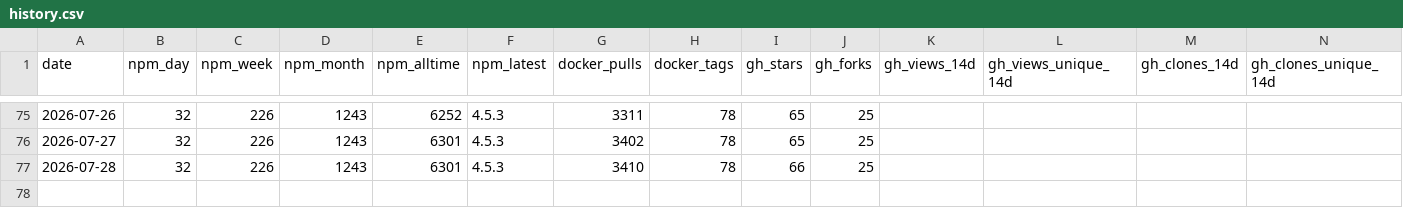
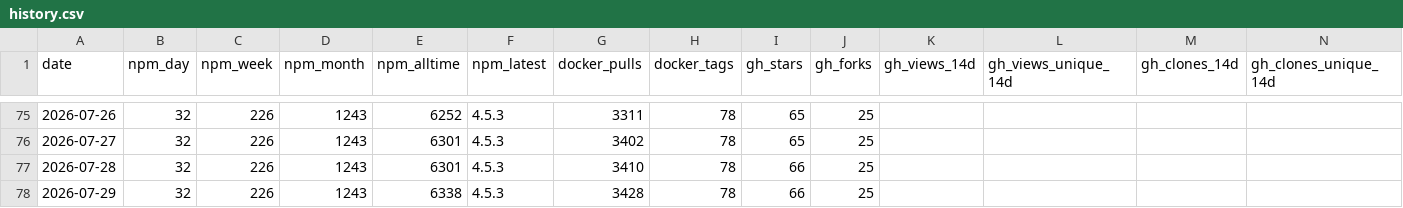
Before and after one commit to stabgan/openrouter-mcp-multimodal, a CSV file: metrics/history.csv, drawn as a sheet; only a part is shown, gaps mark what is left out.

```diff
--- a/metrics/history.csv
+++ b/metrics/history.csv
@@ -77 +77,2 @@ date,npm_day,npm_week,npm_month,npm_alltime,npm_latest,docker_pulls,docker_tags,
 2026-07-28,32,226,1243,6301,4.5.3,3410,78,66,25,,,,
+2026-07-29,32,226,1243,6338,4.5.3,3428,78,66,25,,,,
```
Also changed, not shown: 1 other file.
